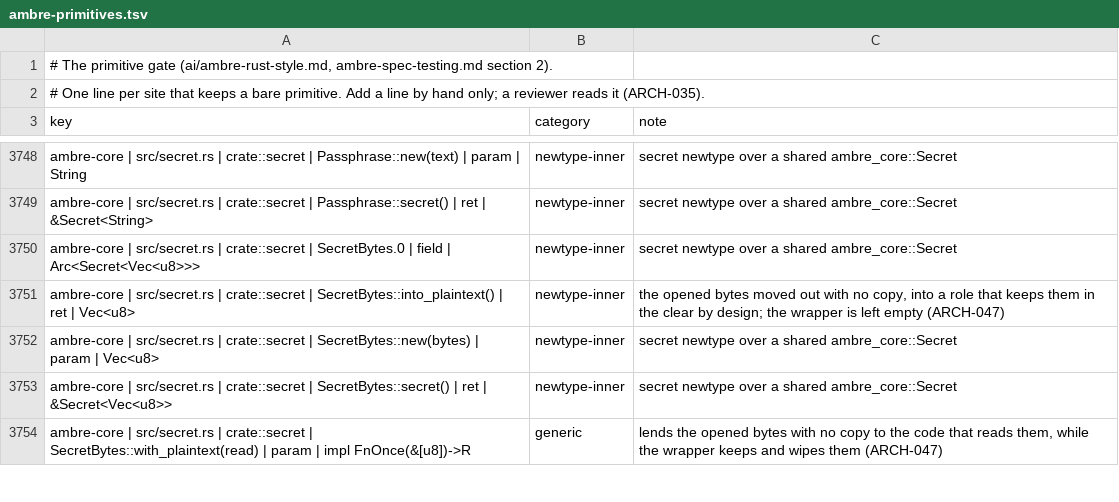
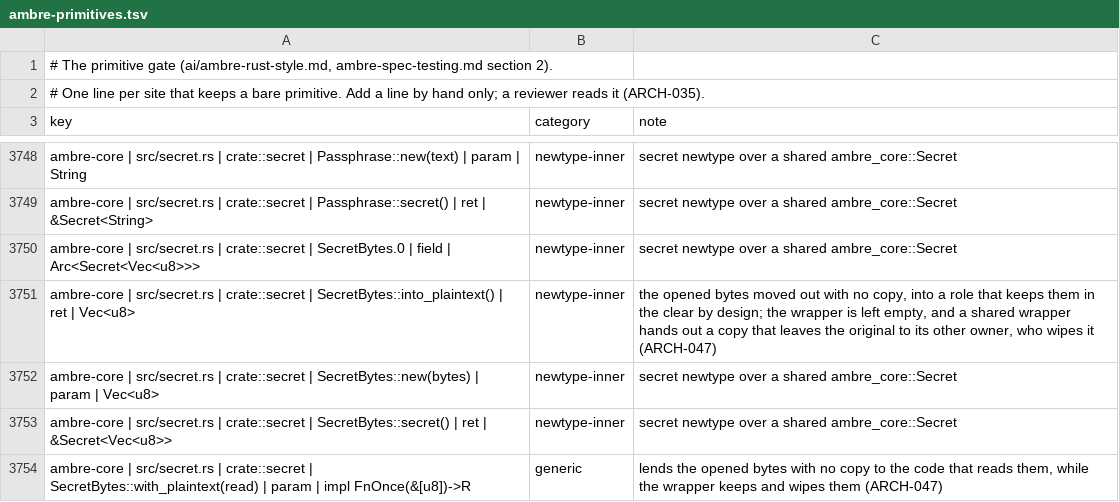
Before and after one commit to ambre-suite/ambre, a TSV file: specs/1-Foundations/ambre-primitives.tsv, drawn as a sheet; only a part is shown, gaps mark what is left out.

```diff
--- a/specs/1-Foundations/ambre-primitives.tsv
+++ b/specs/1-Foundations/ambre-primitives.tsv
@@ -3750,3 +3750,3 @@ ambre-core | src/secret.rs | crate::secret | Passphrase::secret() | ret | &Secre
 ambre-core | src/secret.rs | crate::secret | SecretBytes.0 | field | Arc<Secret<Vec<u8>>>	newtype-inner	secret newtype over a shared ambre_core::Secret
-ambre-core | src/secret.rs | crate::secret | SecretBytes::into_plaintext() | ret | Vec<u8>	newtype-inner	the opened bytes moved out with no copy, into a role that keeps them in the clear by design; the wrapper is left empty (ARCH-047)
+ambre-core | src/secret.rs | crate::secret | SecretBytes::into_plaintext() | ret | Vec<u8>	newtype-inner	the opened bytes moved out with no copy, into a role that keeps them in the clear by design; the wrapper is left empty, and a shared wrapper hands out a copy that leaves the original to its other owner, who wipes it (ARCH-047)
 ambre-core | src/secret.rs | crate::secret | SecretBytes::new(bytes) | param | Vec<u8>	newtype-inner	secret newtype over a shared ambre_core::Secret
```
Also changed, not shown: 4 other files.
